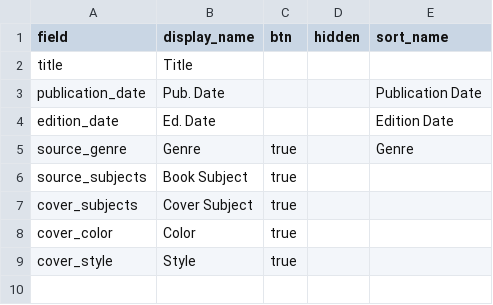
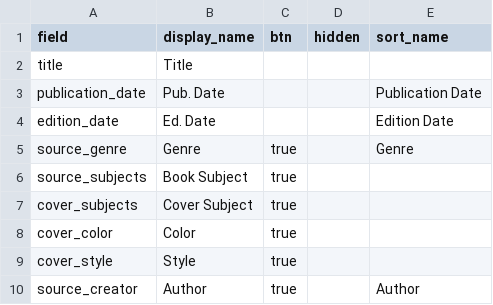
Before and after one commit to engiroux/book-cover-art-dl, a CSV file: _data/config-browse.csv, drawn as a sheet; the diff names each change by its address in the sheet, - before the commit and + after, or states it on an @@ line.

Commit message:
Update config-browse.csv

```diff
--- a/_data/config-browse.csv
+++ b/_data/config-browse.csv
+row 10: source_creator | Author | true |  | Author
```
